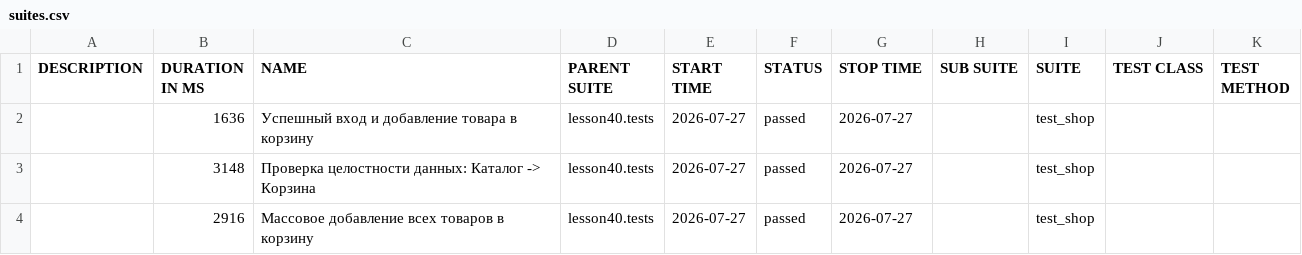
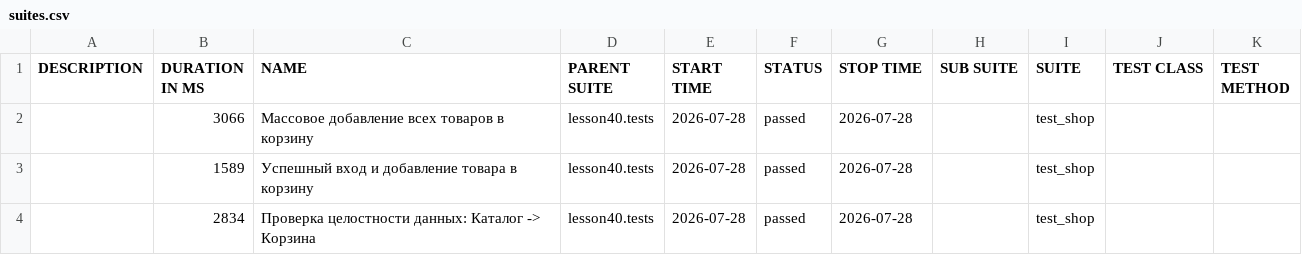
Before and after one commit to marinadieulina-droid/automation, a CSV file: data/suites.csv, drawn as a sheet.

```diff
--- a/data/suites.csv
+++ b/data/suites.csv
@@ -1,4 +1,4 @@
 "DESCRIPTION","DURATION IN MS","NAME","PARENT SUITE","START TIME","STATUS","STOP TIME","SUB SUITE","SUITE","TEST CLASS","TEST METHOD"
-"","1636","Успешный вход и добавление товара в корзину","lesson40.tests","2026-07-27","passed","2026-07-27","","test_shop","",""
-"","3148","Проверка целостности данных: Каталог -> Корзина","lesson40.tests","2026-07-27","passed","2026-07-27","","test_shop","",""
-"","2916","Массовое добавление всех товаров в корзину","lesson40.tests","2026-07-27","passed","2026-07-27","","test_shop","",""
+"","3066","Массовое добавление всех товаров в корзину","lesson40.tests","2026-07-28","passed","2026-07-28","","test_shop","",""
+"","1589","Успешный вход и добавление товара в корзину","lesson40.tests","2026-07-28","passed","2026-07-28","","test_shop","",""
+"","2834","Проверка целостности данных: Каталог -> Корзина","lesson40.tests","2026-07-28","passed","2026-07-28","","test_shop","",""
```
Also changed, not shown: 23 other files.
